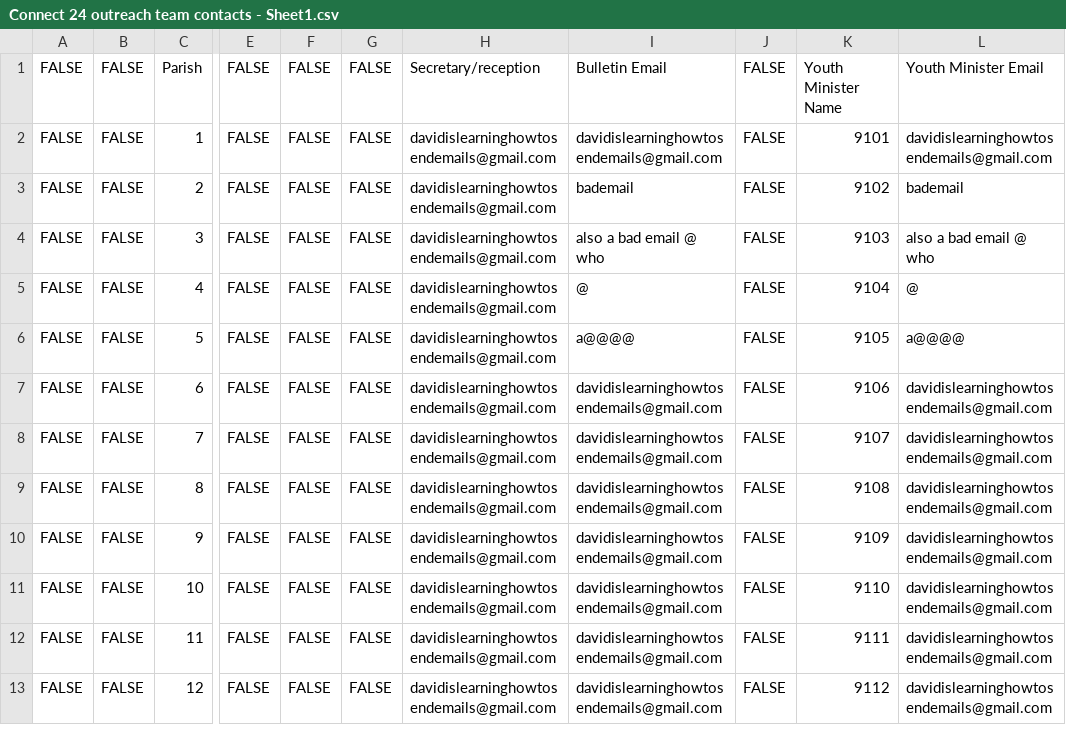
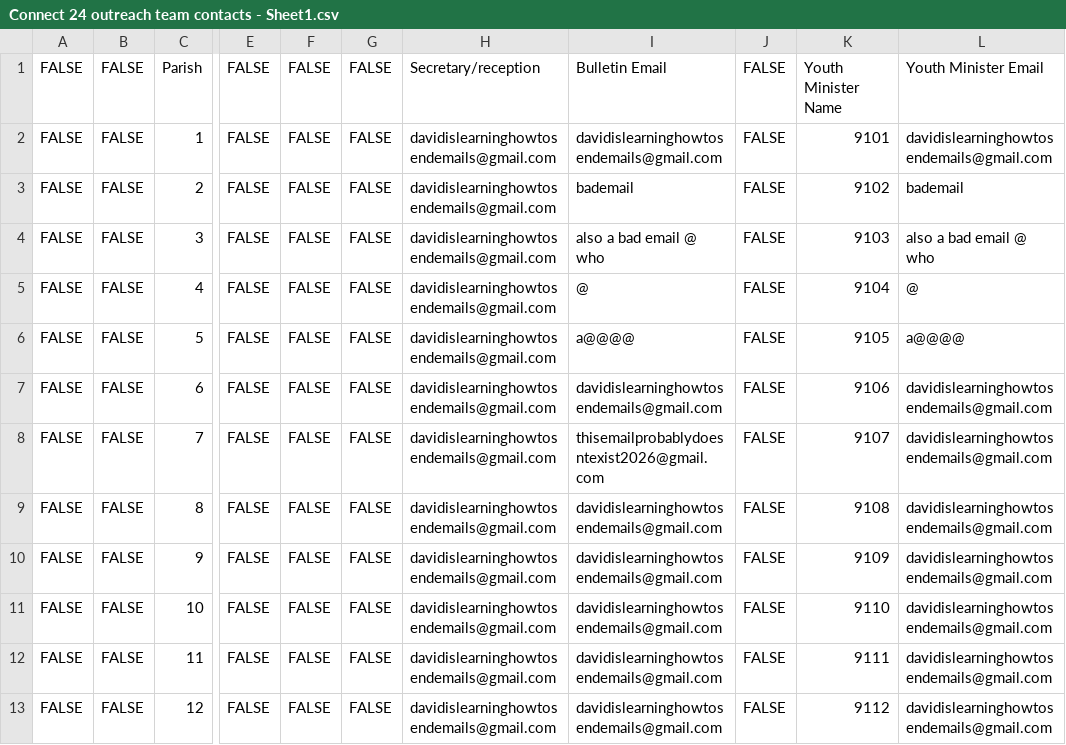
Before and after one commit to DavidHigpen/Send-Emails, a CSV file: dioceses/Connect 24 outreach team contacts - Sheet1.csv, drawn as a sheet; only a part is shown, gaps mark what is left out; the diff names each change by its address in the sheet, - before the commit and + after, or states it on an @@ line.

```diff
--- a/dioceses/Connect 24 outreach team contacts - Sheet1.csv
+++ b/dioceses/Connect 24 outreach team contacts - Sheet1.csv
-I8: davidislearninghowtosendemails@gmail.com
+I8: thisemailprobablydoesntexist2026@gmail.com
```
Also changed, not shown: 3 other files.
